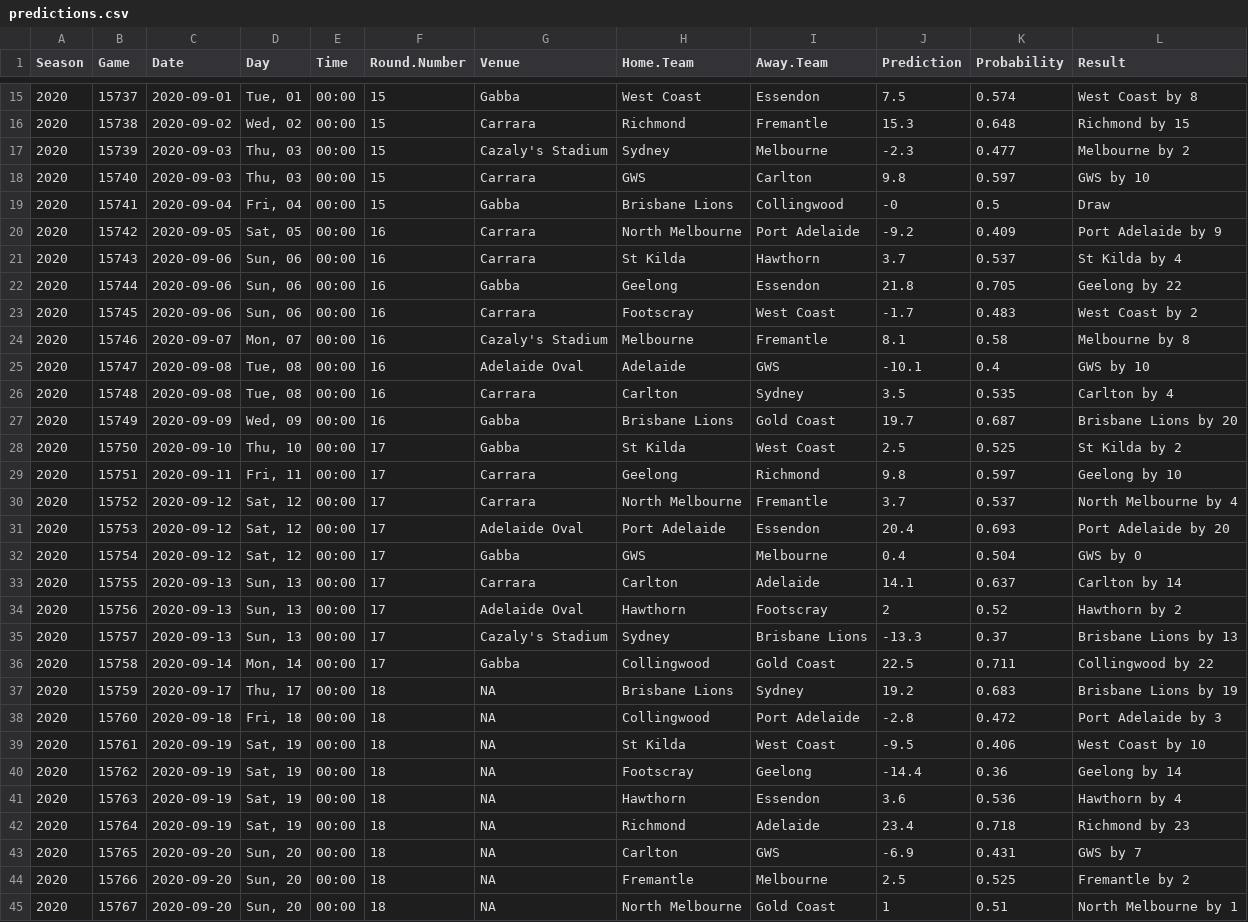
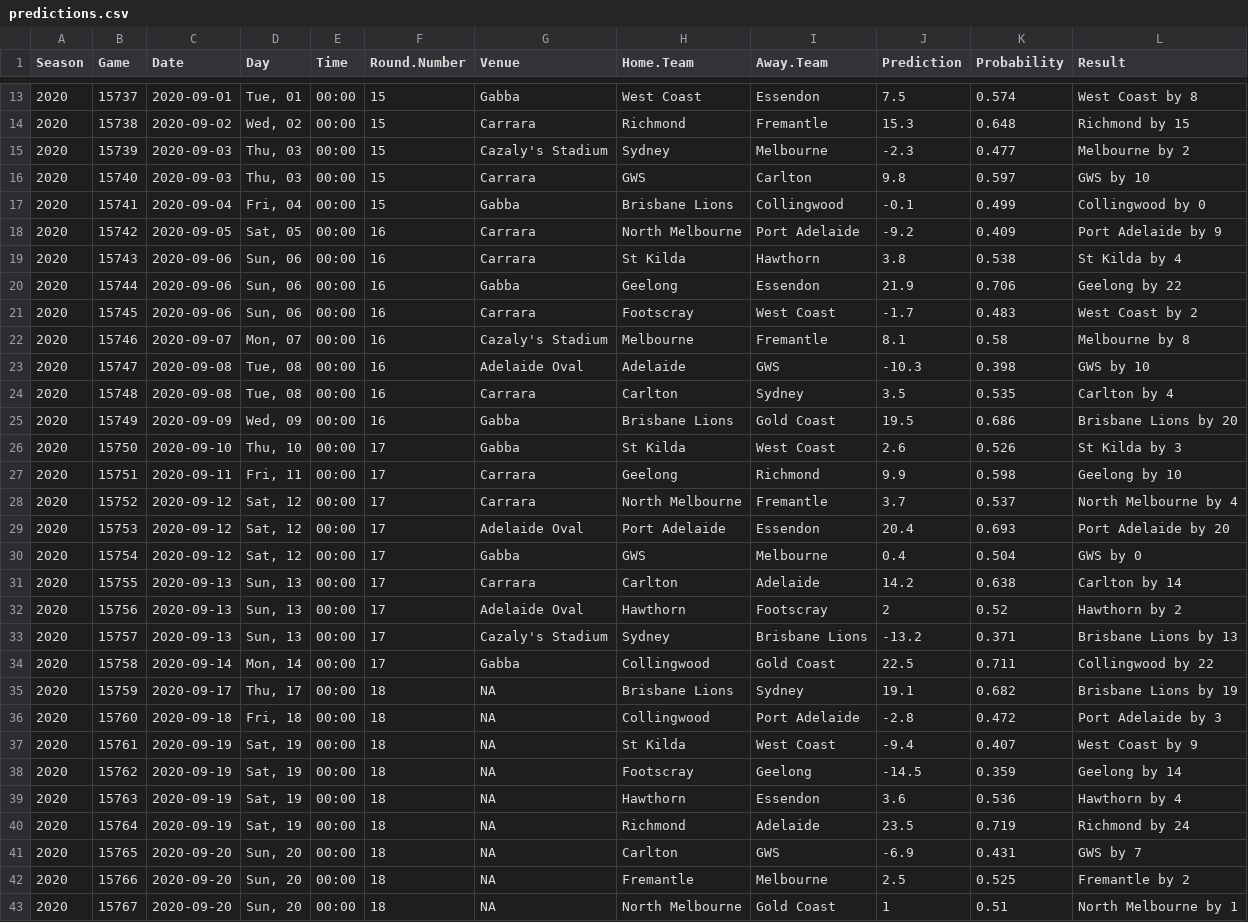
Before and after one commit to jimmyday12/plussixoneblog, a CSV file: data_files/raw-data/predictions.csv, drawn as a sheet; only a part is shown, gaps mark what is left out; the diff covers the shown part only.

Commit message:
refreshing data and rebuilding site

```diff
--- a/data_files/raw-data/predictions.csv
+++ b/data_files/raw-data/predictions.csv
@@ -18,13 +16,13 @@ Season,Game,Date,Day,Time,Round.Number,Venue,Home.Team,Away.Team,Prediction,Prob
 2020,15740,2020-09-03,"Thu, 03",00:00,15,Carrara,GWS,Carlton,9.8,0.597,GWS by 10
-2020,15741,2020-09-04,"Fri, 04",00:00,15,Gabba,Brisbane Lions,Collingwood,-0,0.5,Draw
+2020,15741,2020-09-04,"Fri, 04",00:00,15,Gabba,Brisbane Lions,Collingwood,-0.1,0.499,Collingwood by 0
 2020,15742,2020-09-05,"Sat, 05",00:00,16,Carrara,North Melbourne,Port Adelaide,-9.2,0.409,Port Adelaide by 9
-2020,15743,2020-09-06,"Sun, 06",00:00,16,Carrara,St Kilda,Hawthorn,3.7,0.537,St Kilda by 4
-2020,15744,2020-09-06,"Sun, 06",00:00,16,Gabba,Geelong,Essendon,21.8,0.705,Geelong by 22
+2020,15743,2020-09-06,"Sun, 06",00:00,16,Carrara,St Kilda,Hawthorn,3.8,0.538,St Kilda by 4
+2020,15744,2020-09-06,"Sun, 06",00:00,16,Gabba,Geelong,Essendon,21.9,0.706,Geelong by 22
 2020,15745,2020-09-06,"Sun, 06",00:00,16,Carrara,Footscray,West Coast,-1.7,0.483,West Coast by 2
 2020,15746,2020-09-07,"Mon, 07",00:00,16,Cazaly's Stadium,Melbourne,Fremantle,8.1,0.58,Melbourne by 8
-2020,15747,2020-09-08,"Tue, 08",00:00,16,Adelaide Oval,Adelaide,GWS,-10.1,0.4,GWS by 10
+2020,15747,2020-09-08,"Tue, 08",00:00,16,Adelaide Oval,Adelaide,GWS,-10.3,0.398,GWS by 10
 2020,15748,2020-09-08,"Tue, 08",00:00,16,Carrara,Carlton,Sydney,3.5,0.535,Carlton by 4
-2020,15749,2020-09-09,"Wed, 09",00:00,16,Gabba,Brisbane Lions,Gold Coast,19.7,0.687,Brisbane Lions by 20
-2020,15750,2020-09-10,"Thu, 10",00:00,17,Gabba,St Kilda,West Coast,2.5,0.525,St Kilda by 2
-2020,15751,2020-09-11,"Fri, 11",00:00,17,Carrara,Geelong,Richmond,9.8,0.597,Geelong by 10
+2020,15749,2020-09-09,"Wed, 09",00:00,16,Gabba,Brisbane Lions,Gold Coast,19.5,0.686,Brisbane Lions by 20
+2020,15750,2020-09-10,"Thu, 10",00:00,17,Gabba,St Kilda,West Coast,2.6,0.526,St Kilda by 3
+2020,15751,2020-09-11,"Fri, 11",00:00,17,Carrara,Geelong,Richmond,9.9,0.598,Geelong by 10
 2020,15752,2020-09-12,"Sat, 12",00:00,17,Carrara,North Melbourne,Fremantle,3.7,0.537,North Melbourne by 4
@@ -32,12 +30,12 @@ Season,Game,Date,Day,Time,Round.Number,Venue,Home.Team,Away.Team,Prediction,Prob
 2020,15754,2020-09-12,"Sat, 12",00:00,17,Gabba,GWS,Melbourne,0.4,0.504,GWS by 0
-2020,15755,2020-09-13,"Sun, 13",00:00,17,Carrara,Carlton,Adelaide,14.1,0.637,Carlton by 14
+2020,15755,2020-09-13,"Sun, 13",00:00,17,Carrara,Carlton,Adelaide,14.2,0.638,Carlton by 14
 2020,15756,2020-09-13,"Sun, 13",00:00,17,Adelaide Oval,Hawthorn,Footscray,2,0.52,Hawthorn by 2
-2020,15757,2020-09-13,"Sun, 13",00:00,17,Cazaly's Stadium,Sydney,Brisbane Lions,-13.3,0.37,Brisbane Lions by 13
+2020,15757,2020-09-13,"Sun, 13",00:00,17,Cazaly's Stadium,Sydney,Brisbane Lions,-13.2,0.371,Brisbane Lions by 13
 2020,15758,2020-09-14,"Mon, 14",00:00,17,Gabba,Collingwood,Gold Coast,22.5,0.711,Collingwood by 22
-2020,15759,2020-09-17,"Thu, 17",00:00,18,NA,Brisbane Lions,Sydney,19.2,0.683,Brisbane Lions by 19
+2020,15759,2020-09-17,"Thu, 17",00:00,18,NA,Brisbane Lions,Sydney,19.1,0.682,Brisbane Lions by 19
 2020,15760,2020-09-18,"Fri, 18",00:00,18,NA,Collingwood,Port Adelaide,-2.8,0.472,Port Adelaide by 3
-2020,15761,2020-09-19,"Sat, 19",00:00,18,NA,St Kilda,West Coast,-9.5,0.406,West Coast by 10
-2020,15762,2020-09-19,"Sat, 19",00:00,18,NA,Footscray,Geelong,-14.4,0.36,Geelong by 14
+2020,15761,2020-09-19,"Sat, 19",00:00,18,NA,St Kilda,West Coast,-9.4,0.407,West Coast by 9
+2020,15762,2020-09-19,"Sat, 19",00:00,18,NA,Footscray,Geelong,-14.5,0.359,Geelong by 14
 2020,15763,2020-09-19,"Sat, 19",00:00,18,NA,Hawthorn,Essendon,3.6,0.536,Hawthorn by 4
-2020,15764,2020-09-19,"Sat, 19",00:00,18,NA,Richmond,Adelaide,23.4,0.718,Richmond by 23
+2020,15764,2020-09-19,"Sat, 19",00:00,18,NA,Richmond,Adelaide,23.5,0.719,Richmond by 24
 2020,15765,2020-09-20,"Sun, 20",00:00,18,NA,Carlton,GWS,-6.9,0.431,GWS by 7
```
Also changed, not shown: 2 removed rows and 8 edited cells elsewhere in this file, data_files/raw-data/AFLM_sims_positions.csv, data_files/raw-data/AFLM_sims_summary.csv, 32 other files.
